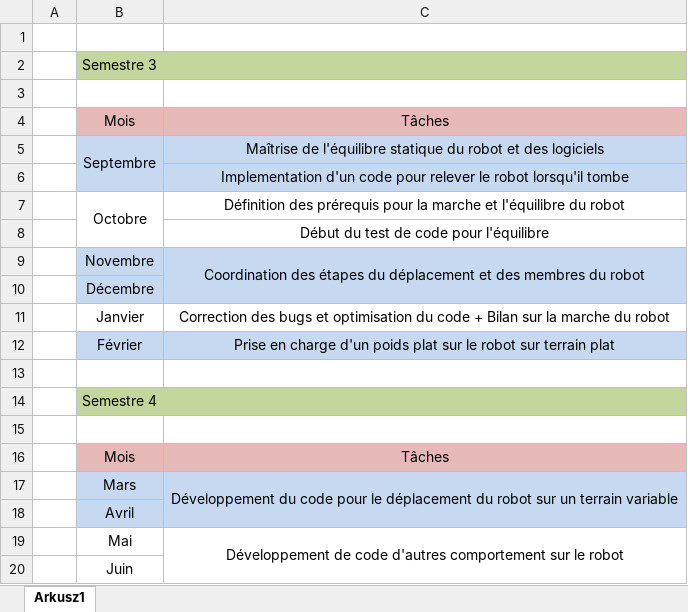
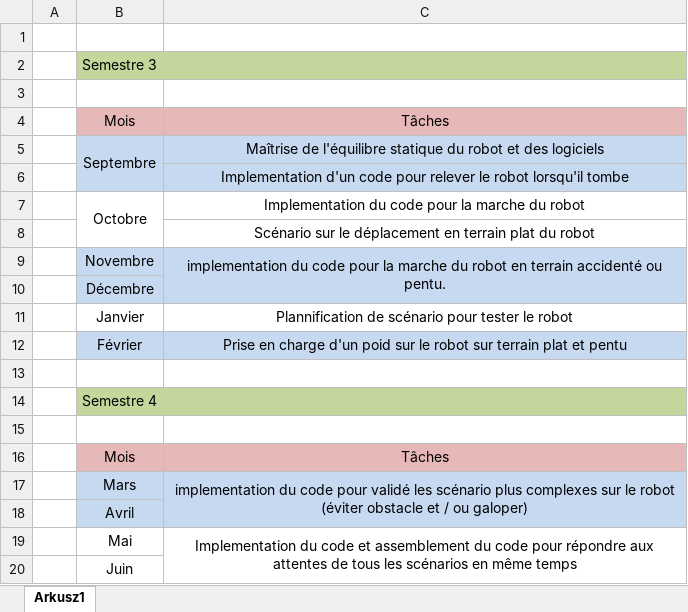
Before and after one commit to Legendria/Ptut-Quattro, an Excel workbook: Docs/Planning projet TUT.xlsx, sheet Arkusz1, drawn as a sheet; values as stored, in another font and other column widths than the file's, no borders; the diff names each change by its address in the sheet, - before the commit and + after, or states it on an @@ line.

Commit message:
planning update et changements
Les changements sont fait en suivant les conseils de la prof

```diff
--- a/Docs/Planning projet TUT.xlsx (sheet Arkusz1)
+++ b/Docs/Planning projet TUT.xlsx (sheet Arkusz1)
-C7: Définition des prérequis pour la marche et l'équilibre du robot
+C7: Implementation du code pour la marche du robot
-C8: Début du test de code pour l'équilibre
+C8: Scénario sur le déplacement en terrain plat du robot
-C9: Coordination des étapes du déplacement et des membres du robot
+C9: implementation du code pour la marche du robot en terrain accidenté ou pentu.
-C11: Correction des bugs et optimisation du code + Bilan sur la marche du robot
+C11: Plannification de scénario pour tester le robot
-C12: …charge d'un poids plat sur le robot sur terrain plat
+C12: …charge d'un poid sur le robot sur terrain plat et pentu
-C17: Développement du code pour le déplacement du robot sur un terrain variable
+C17: implementation du code pour validé les scénario plus complexes sur le robot (éviter obstacle et / ou galoper)
-C19: Développement de code d'autres comportement sur le robot
+C19: Implementation du code et assemblement du code pour répondre aux attentes de tous les scénarios en même temps
```
